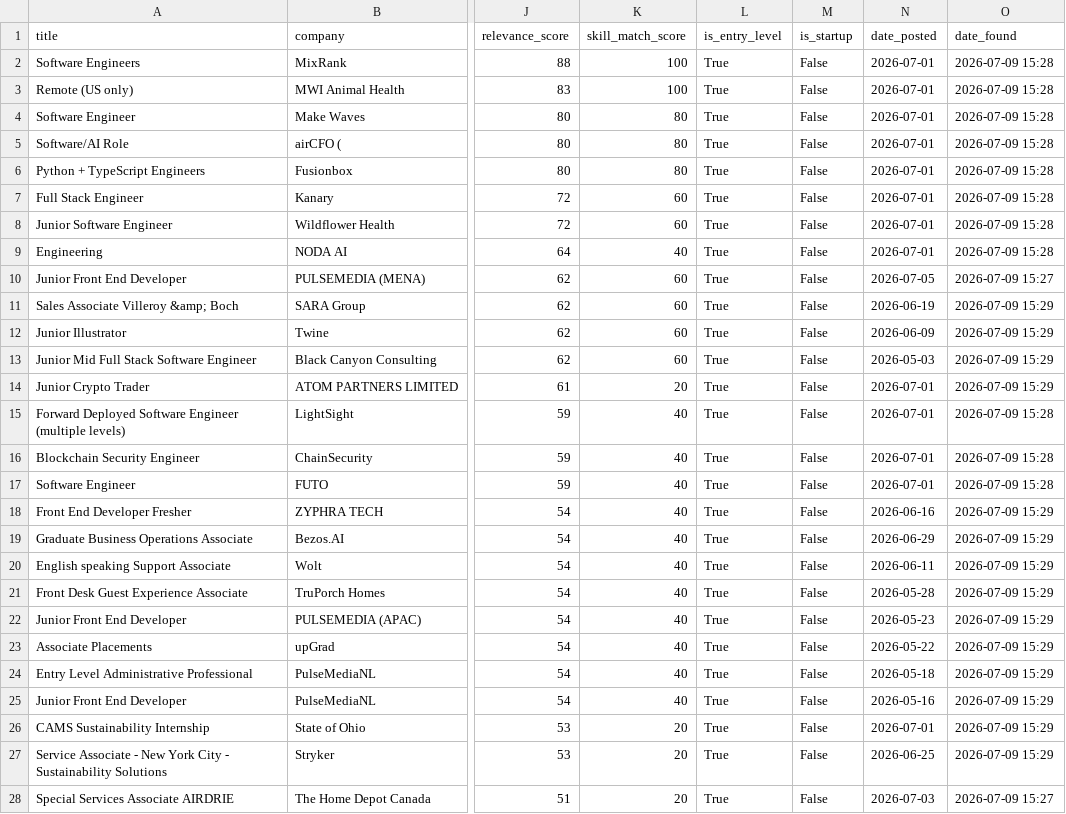
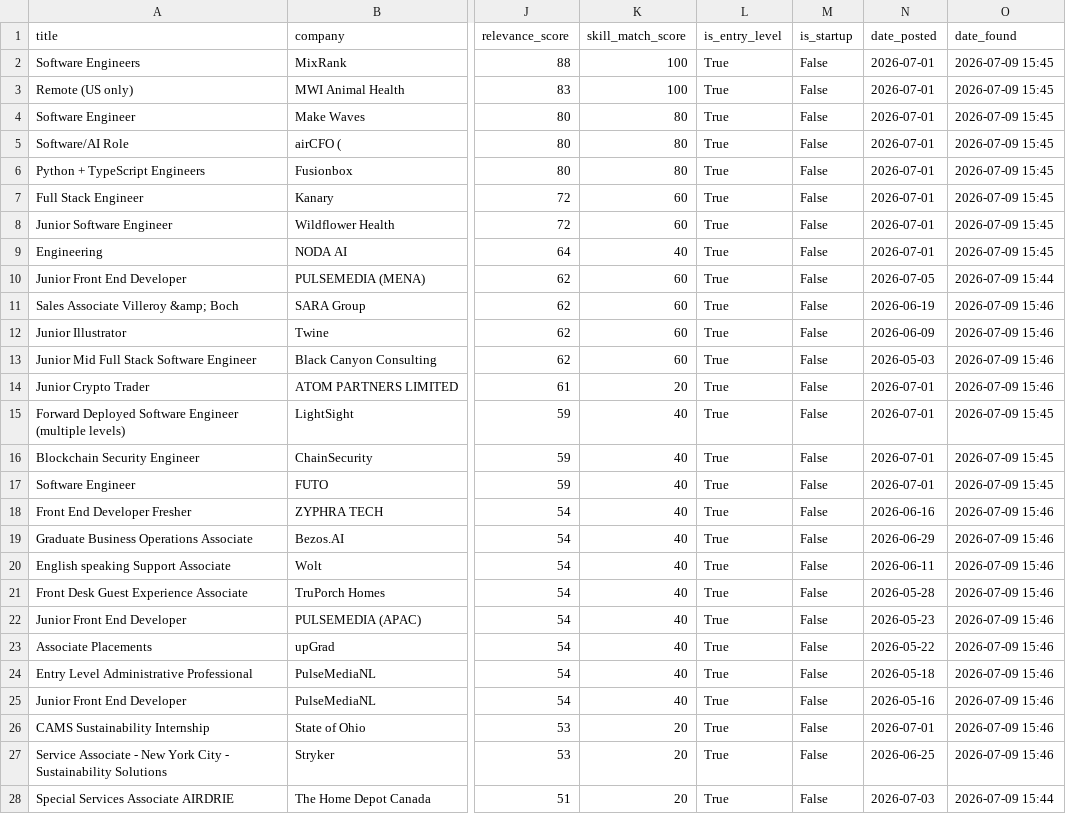
Before and after one commit to SOURABREDDY394/job-search-automation, a CSV file: jobs_found.csv, drawn as a sheet; only a part is shown, gaps mark what is left out; the diff covers the shown part only; the diff names each change by its address in the sheet, - before the commit and + after, or states it on an @@ line.

```diff
--- a/jobs_found.csv
+++ b/jobs_found.csv
-O2:O9 (date_found): 2026-07-09 15:28
+O2:O9 (date_found): 2026-07-09 15:45
-O10 (date_found): 2026-07-09 15:27
+O10 (date_found): 2026-07-09 15:44
-O11:O14 (date_found): 2026-07-09 15:29
+O11:O14 (date_found): 2026-07-09 15:46
-O15:O17 (date_found): 2026-07-09 15:28
+O15:O17 (date_found): 2026-07-09 15:45
-O18:O27 (date_found): 2026-07-09 15:29
+O18:O27 (date_found): 2026-07-09 15:46
-O28 (date_found): 2026-07-09 15:27
+O28 (date_found): 2026-07-09 15:44
```
Also changed, not shown: 106 edited cells elsewhere in this file, 4 other files.
